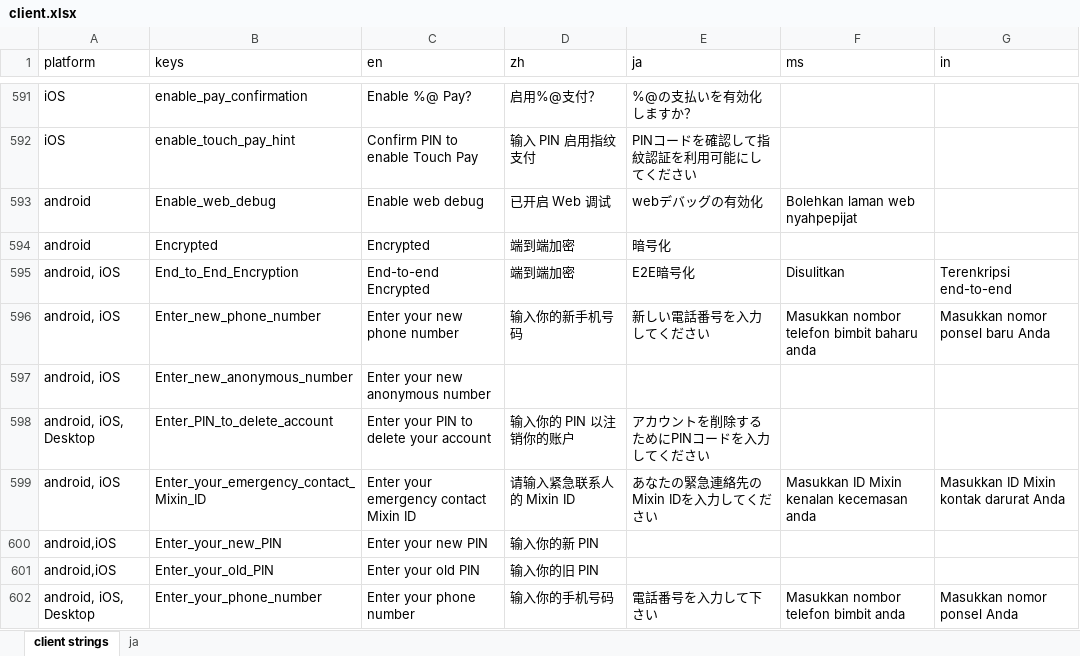
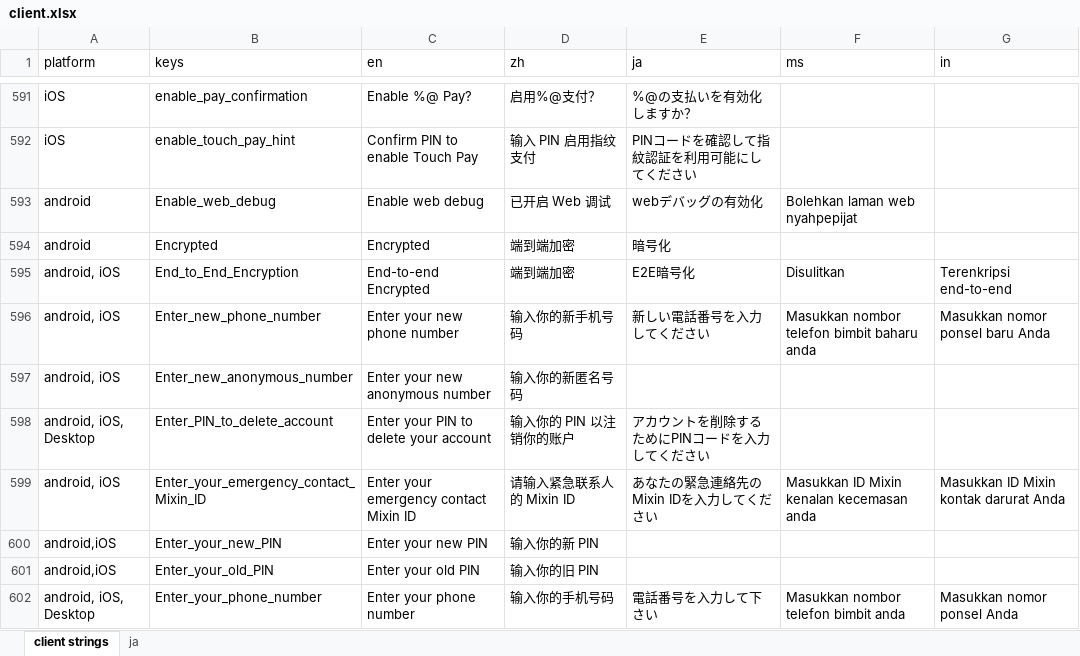
Before and after one commit to Tougee/sync-google-sheet, an Excel workbook: client.xlsx, sheet client strings, drawn as a sheet; only a part is shown, gaps mark what is left out; values as stored, in another font and other column widths than the file's, no borders; charts and pictures and conditional formats not drawn; the diff names each change by its address in the sheet, - before the commit and + after, or states it on an @@ line.

Commit message:
update client.xlsx

```diff
--- a/client.xlsx (sheet client strings)
+++ b/client.xlsx (sheet client strings)
-D597 (zh): (empty)
+D597 (zh): 输入你的新匿名号码
```
